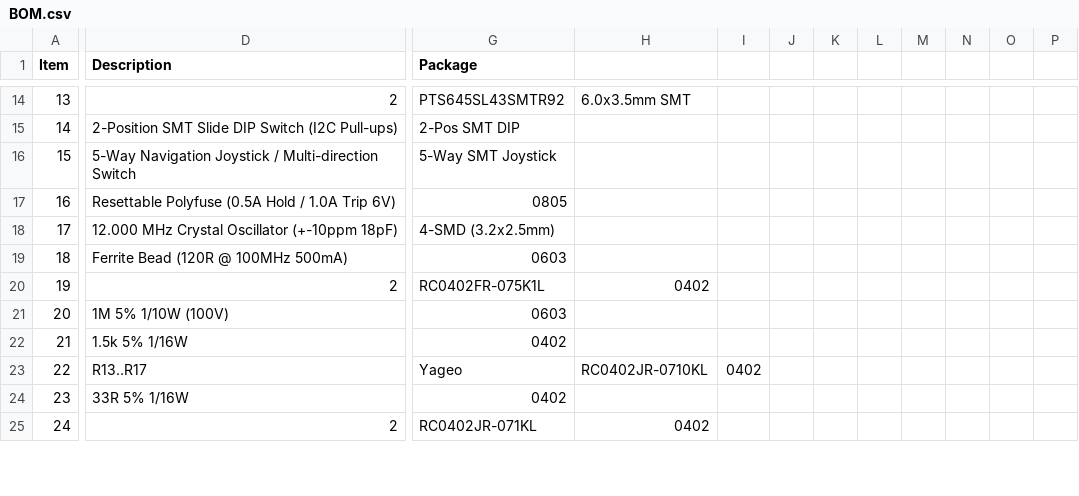
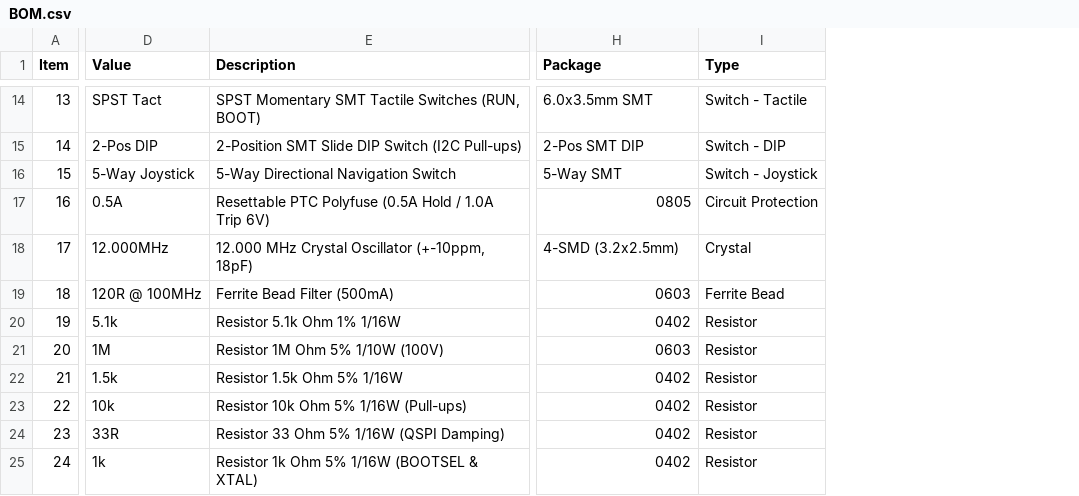
Before and after one commit to anaswarramesh/RP2040_Logic_Analyzer, a CSV file: BOM.csv, drawn as a sheet; only a part is shown, gaps mark what is left out; removed rows and columns are numbered as before the commit, all else as after; the diff covers the shown part only; the diff names each change by its address in the sheet, - before the commit and + after, or states it on an @@ line.

Commit message:
Format BOM.csv with standard PCBA columns: Value, Package, Type, Sheet

```diff
--- a/BOM.csv
+++ b/BOM.csv
+column D (Value), rows 14-25: SPST Tact | 2-Pos DIP | 5-Way Joystick | 0.5A | 12.000MHz | 120R @ 100MHz | 5.1k | 1M | 1.5k | 10k | 33R | 1k
-column H, rows 14-25: 6.0x3.5mm SMT |  |  |  |  |  | 0402 |  |  | RC0402JR-0710KL |  | 0402
-column I, row 23: 0402
-column J, empty
-column K, empty
-column L, empty
-column M, empty
-column N, empty
-column O, empty
-column P, empty
+column I (Type), rows 14-25: Switch - Tactile | Switch - DIP | Switch - Joystick | Circuit Protection | Crystal | Ferrite Bead | Resistor | Resistor | Resistor | Resistor | Resistor | Resistor
-E14 (Description): 2
+E14 (Description): SPST Momentary SMT Tactile Switches (RUN, BOOT)
-H14 (Package): PTS645SL43SMTR92
+H14 (Package): 6.0x3.5mm SMT
-E16 (Description): 5-Way Navigation Joystick / Multi-direction Switch
+E16 (Description): 5-Way Directional Navigation Switch
-H16 (Package): 5-Way SMT Joystick
+H16 (Package): 5-Way SMT
-E17 (Description): Resettable Polyfuse (0.5A…
+E17 (Description): Resettable PTC Polyfuse (0.5A…
-E18 (Description): 12.000 MHz Crystal Oscillator (+-10ppm 18pF)
+E18 (Description): 12.000 MHz Crystal Oscillator (+-10ppm, 18pF)
-E19 (Description): Ferrite Bead (120R @ 100MHz 500mA)
+E19 (Description): Ferrite Bead Filter (500mA)
-E20 (Description): 2
+E20 (Description): Resistor 5.1k Ohm 1% 1/16W
-H20 (Package): RC0402FR-075K1L
+H20 (Package): 0402
-E21 (Description): 1M 5% 1/10W (100V)
+E21 (Description): Resistor 1M Ohm 5% 1/10W (100V)
-E22 (Description): 1.5k 5% 1/16W
+E22 (Description): Resistor 1.5k Ohm 5% 1/16W
-E23 (Description): R13..R17
+E23 (Description): Resistor 10k Ohm 5% 1/16W (Pull-ups)
-H23 (Package): Yageo
+H23 (Package): 0402
-E24 (Description): 33R 5% 1/16W
+E24 (Description): Resistor 33 Ohm 5% 1/16W (QSPI Damping)
-E25 (Description): 2
+E25 (Description): Resistor 1k Ohm 5% 1/16W (BOOTSEL & XTAL)
-H25 (Package): RC0402JR-071KL
+H25 (Package): 0402
```
Also changed, not shown: 1 added column and 79 edited cells elsewhere in this file.
